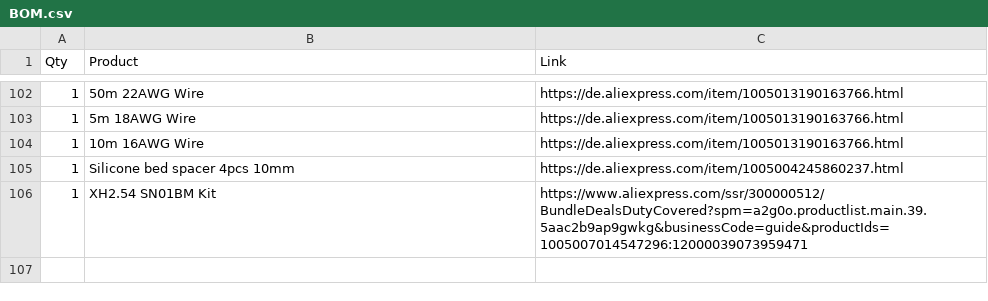
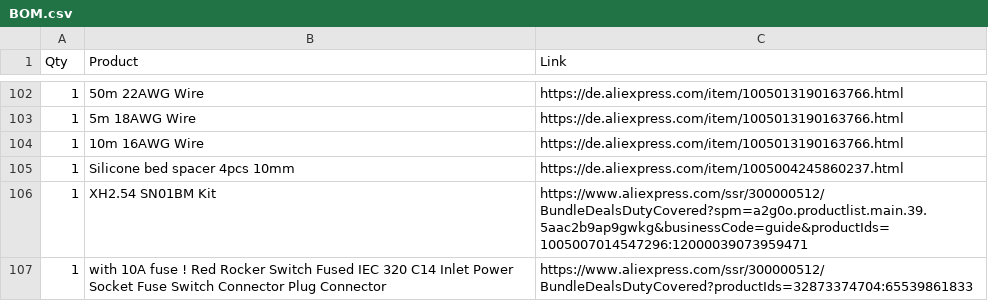
Before and after one commit to PhasedGapple/CorePrint, a CSV file: Docs/BOM.csv, drawn as a sheet; only a part is shown, gaps mark what is left out.

Commit message:
Update BOM.csv

```diff
--- a/Docs/BOM.csv
+++ b/Docs/BOM.csv
@@ -106 +106,2 @@ Qty,Product,Link
 1,XH2.54 SN01BM Kit,https://www.aliexpress.com/ssr/300000512/BundleDealsDutyCovered?spm=a2g0o.productlist.main.39.5aac2b9ap9gwkg&businessCode=guide&productIds=1005007014547296:12000039073959471
+1,with 10A fuse ! Red Rocker Switch Fused IEC 320 C14 Inlet Power Socket Fuse Switch Connector Plug Connector,https://www.aliexpress.com/ssr/300000512/BundleDealsDutyCovered?productIds=32873374704:65539861833
```
